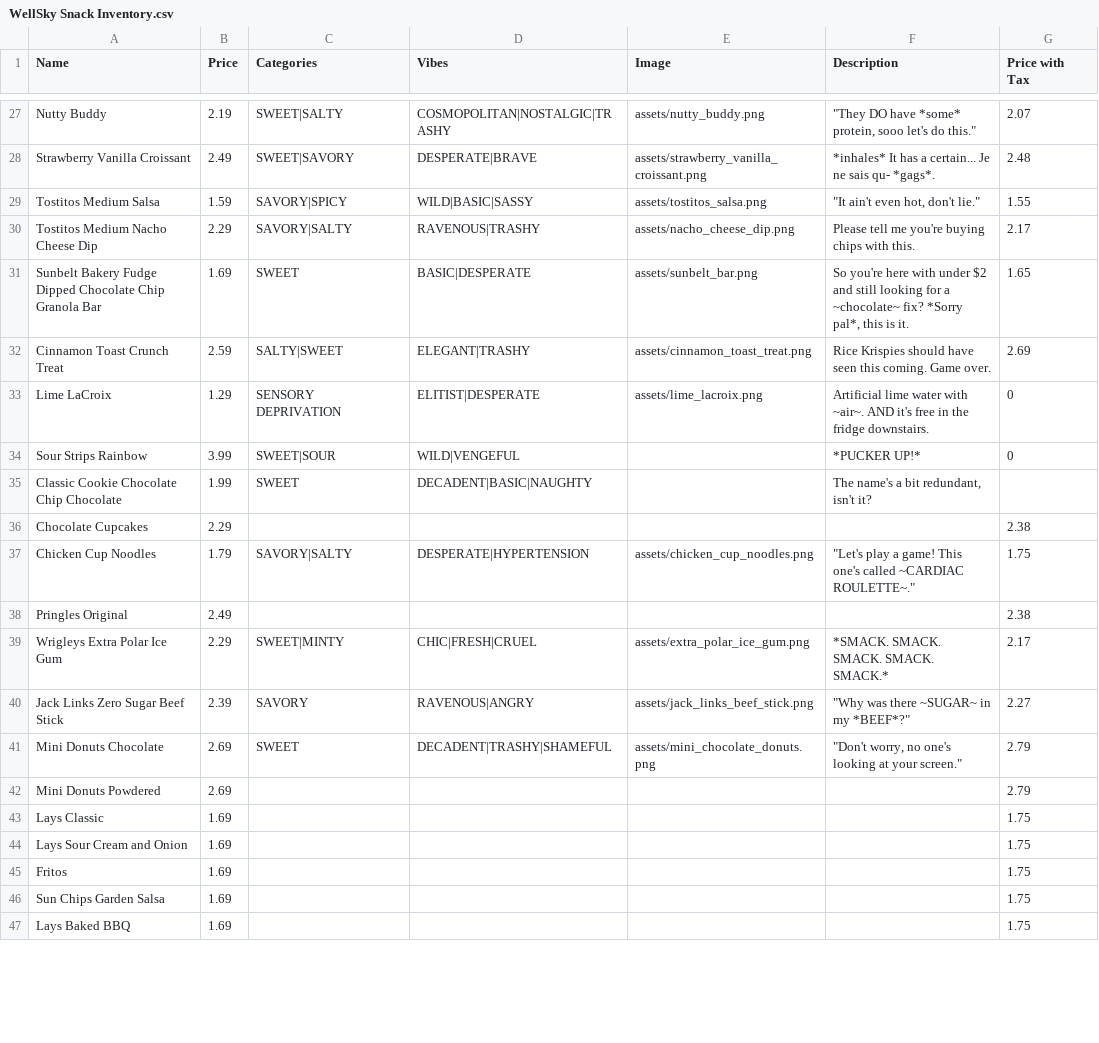
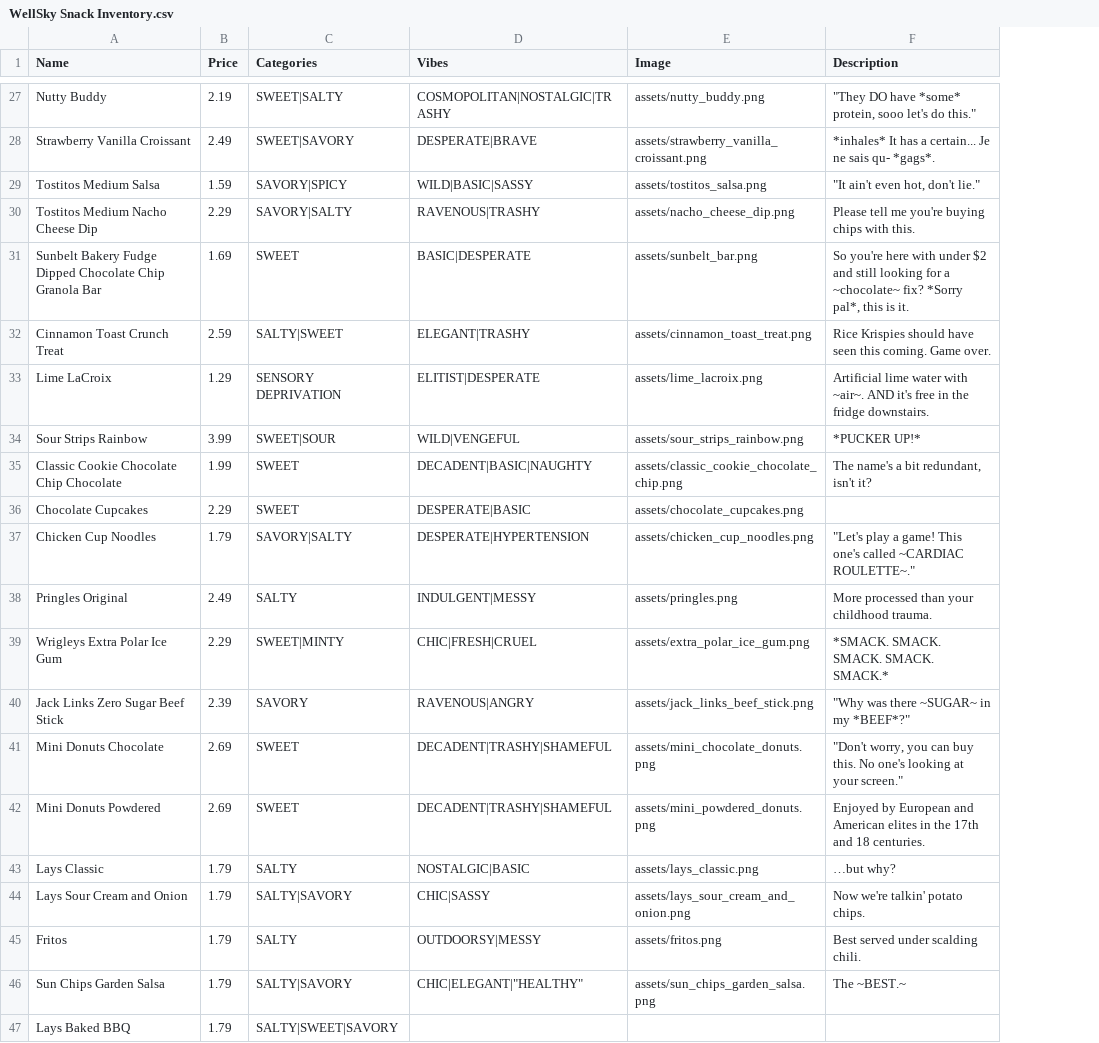
Before and after one commit to Gadget4gears/SnackMaxxer, a CSV file: WellSky Snack Inventory.csv, drawn as a sheet; only a part is shown, gaps mark what is left out; removed rows and columns are numbered as before the commit, all else as after; the diff covers the shown part only; the diff names each change by its address in the sheet, - before the commit and + after, or states it on an @@ line.

Commit message:
Add files via upload

```diff
--- a/WellSky Snack Inventory.csv
+++ b/WellSky Snack Inventory.csv
-column G (Price with Tax), rows 27-47: 2.07 | 2.48 | 1.55 | 2.17 | 1.65 | 2.69 | 0 | 0 |  | 2.38 | 1.75 | 2.38 | 2.17 | 2.27 | 2.79 | 2.79 | 1.75 | 1.75 | 1.75 | 1.75 | 1.75
-E34 (Image): (empty)
+E34 (Image): assets/sour_strips_rainbow.png
-E35 (Image): (empty)
+E35 (Image): assets/classic_cookie_chocolate_chip.png
-C36 (Categories): (empty)
+C36 (Categories): SWEET
-D36 (Vibes): (empty)
+D36 (Vibes): DESPERATE|BASIC
-E36 (Image): (empty)
+E36 (Image): assets/chocolate_cupcakes.png
-C38 (Categories): (empty)
+C38 (Categories): SALTY
-D38 (Vibes): (empty)
+D38 (Vibes): INDULGENT|MESSY
-E38 (Image): (empty)
+E38 (Image): assets/pringles.png
-F38 (Description): (empty)
+F38 (Description): More processed than your childhood trauma.
-F41 (Description): "Don't worry, no one's looking…
+F41 (Description): "Don't worry, you can buy this. No one's looking…
-C42 (Categories): (empty)
+C42 (Categories): SWEET
-D42 (Vibes): (empty)
+D42 (Vibes): DECADENT|TRASHY|SHAMEFUL
-E42 (Image): (empty)
+E42 (Image): assets/mini_powdered_donuts.png
-F42 (Description): (empty)
+F42 (Description): Enjoyed by European and American elites in the 17th and 18 centuries.
-B43:B47 (Price): 1.69
+B43:B47 (Price): 1.79
-C43 (Categories): (empty)
+C43 (Categories): SALTY
-D43 (Vibes): (empty)
+D43 (Vibes): NOSTALGIC|BASIC
-E43 (Image): (empty)
+E43 (Image): assets/lays_classic.png
-F43 (Description): (empty)
+F43 (Description): …but why?
-C44 (Categories): (empty)
+C44 (Categories): SALTY|SAVORY
-D44 (Vibes): (empty)
+D44 (Vibes): CHIC|SASSY
-E44 (Image): (empty)
+E44 (Image): assets/lays_sour_cream_and_onion.png
-F44 (Description): (empty)
+F44 (Description): Now we're talkin' potato chips.
-C45 (Categories): (empty)
+C45 (Categories): SALTY
-D45 (Vibes): (empty)
+D45 (Vibes): OUTDOORSY|MESSY
-E45 (Image): (empty)
+E45 (Image): assets/fritos.png
-F45 (Description): (empty)
+F45 (Description): Best served under scalding chili.
-C46 (Categories): (empty)
+C46 (Categories): SALTY|SAVORY
-D46 (Vibes): (empty)
+D46 (Vibes): CHIC|ELEGANT|"HEALTHY"
-E46 (Image): (empty)
+E46 (Image): assets/sun_chips_garden_salsa.png
-F46 (Description): (empty)
+F46 (Description): The ~BEST.~
-C47 (Categories): (empty)
+C47 (Categories): SALTY|SWEET|SAVORY
```
Also changed, not shown: 15 added rows, 4 removed rows and 29 edited cells elsewhere in this file.
